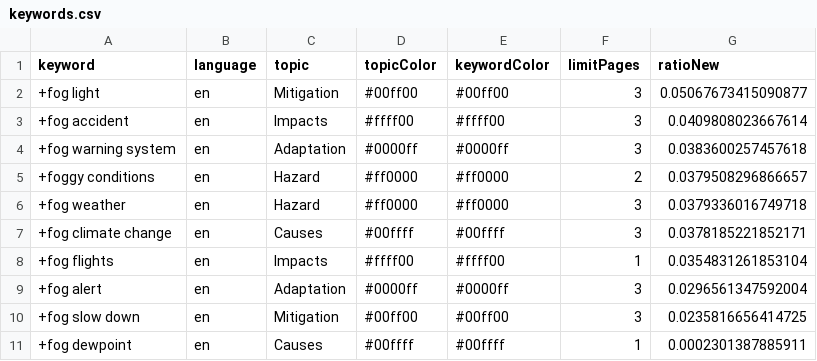
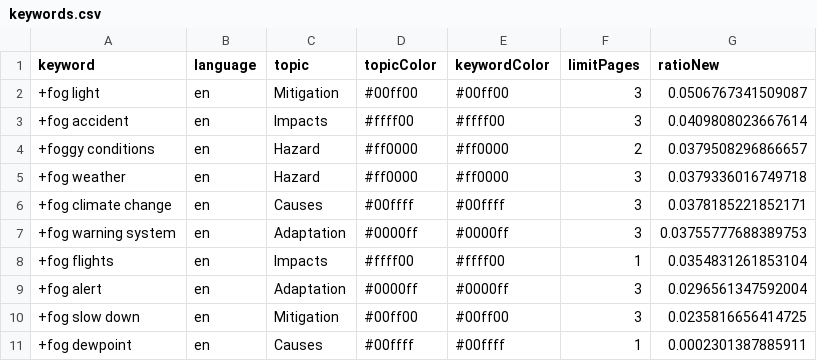
Before and after one commit to svpblank1/FogIsComing, a CSV file: keywords.csv, drawn as a sheet.

Commit message:
Commit from GitHub Actions (harvest:0.0)

```diff
--- a/keywords.csv
+++ b/keywords.csv
@@ -1,5 +1,4 @@
 keyword,language,topic,topicColor,keywordColor,limitPages,ratioNew
-+fog light,en,Mitigation,#00ff00,#00ff00,3,0.05067673415090877
++fog light,en,Mitigation,#00ff00,#00ff00,3,0.0506767341509087
 +fog accident,en,Impacts,#ffff00,#ffff00,3,0.0409808023667614
-+fog warning system,en,Adaptation,#0000ff,#0000ff,3,0.0383600257457618
 +foggy conditions,en,Hazard,#ff0000,#ff0000,2,0.0379508296866657
@@ -7,2 +6,3 @@ keyword,language,topic,topicColor,keywordColor,limitPages,ratioNew
 +fog climate change,en,Causes,#00ffff,#00ffff,3,0.0378185221852171
++fog warning system,en,Adaptation,#0000ff,#0000ff,3,0.03755777688389753
 +fog flights,en,Impacts,#ffff00,#ffff00,1,0.0354831261853104
```
